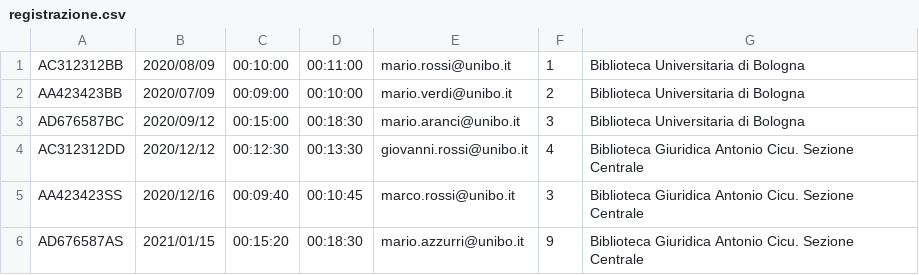
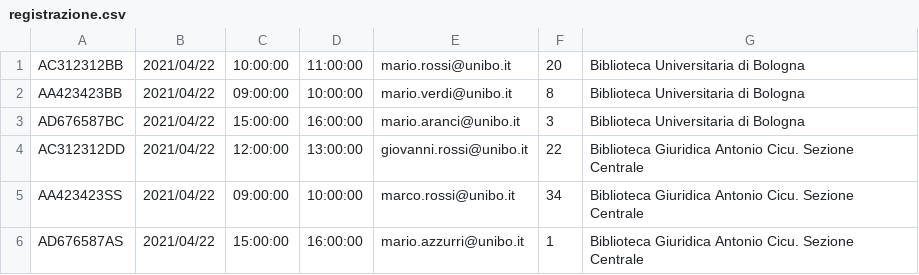
Before and after one commit to alessioarcara/Progetto_Basi_Dati, a CSV file: DBMS/FileCSV/DONE/registrazione.csv, drawn as a sheet.

```diff
--- a/DBMS/FileCSV/DONE/registrazione.csv
+++ b/DBMS/FileCSV/DONE/registrazione.csv
@@ -1,6 +1,6 @@
-AC312312BB,2020/08/09,00:10:00,00:11:00,mario.rossi@unibo.it,1,Biblioteca Universitaria di Bologna
-AA423423BB,2020/07/09,00:09:00,00:10:00,mario.verdi@unibo.it,2,Biblioteca Universitaria di Bologna
-AD676587BC,2020/09/12,00:15:00,00:18:30,mario.aranci@unibo.it,3,Biblioteca Universitaria di Bologna
-AC312312DD,2020/12/12,00:12:30,00:13:30,giovanni.rossi@unibo.it,4,Biblioteca Giuridica Antonio Cicu. Sezione Centrale
-AA423423SS,2020/12/16,00:09:40,00:10:45,marco.rossi@unibo.it,3,Biblioteca Giuridica Antonio Cicu. Sezione Centrale
-AD676587AS,2021/01/15,00:15:20,00:18:30,mario.azzurri@unibo.it,9,Biblioteca Giuridica Antonio Cicu. Sezione Centrale
+AC312312BB,2021/04/22,10:00:00,11:00:00,mario.rossi@unibo.it,20,Biblioteca Universitaria di Bologna
+AA423423BB,2021/04/22,09:00:00,10:00:00,mario.verdi@unibo.it,8,Biblioteca Universitaria di Bologna
+AD676587BC,2021/04/22,15:00:00,16:00:00,mario.aranci@unibo.it,3,Biblioteca Universitaria di Bologna
+AC312312DD,2021/04/22,12:00:00,13:00:00,giovanni.rossi@unibo.it,22,Biblioteca Giuridica Antonio Cicu. Sezione Centrale
+AA423423SS,2021/04/22,09:00:00,10:00:00,marco.rossi@unibo.it,34,Biblioteca Giuridica Antonio Cicu. Sezione Centrale
+AD676587AS,2021/04/22,15:00:00,16:00:00,mario.azzurri@unibo.it,1,Biblioteca Giuridica Antonio Cicu. Sezione Centrale
```
Also changed, not shown: DBMS/FileCSV/DONE/lista.csv, DBMS/FileCSV/DONE/postolettura.csv, 22 other files.
